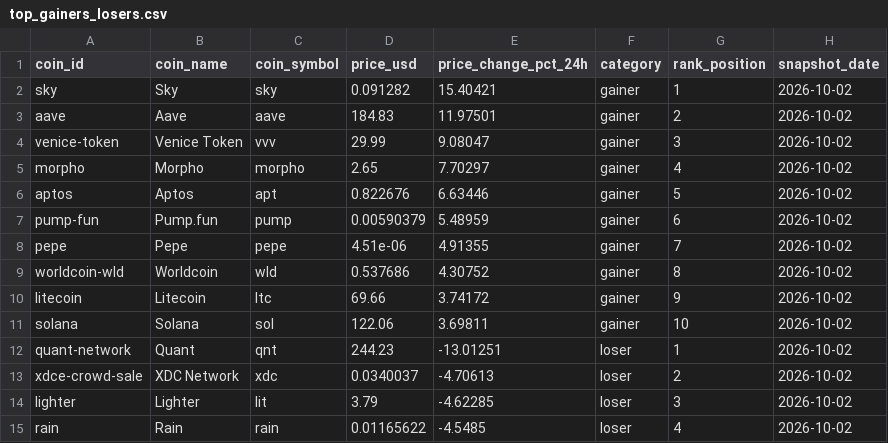
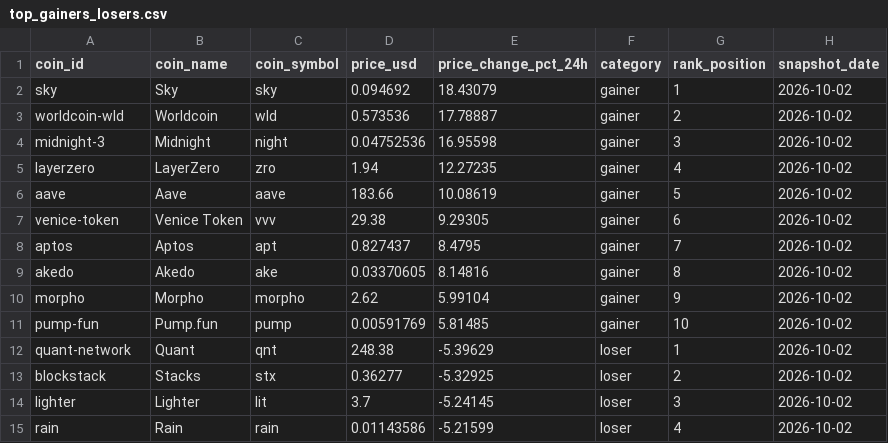
Before and after one commit to ashim1412/crypto-analytics-platform, a CSV file: data/exports/top_gainers_losers.csv, drawn as a sheet; only a part is shown; the diff covers the shown part only.

```diff
--- a/data/exports/top_gainers_losers.csv
+++ b/data/exports/top_gainers_losers.csv
@@ -1,15 +1,15 @@
 coin_id,coin_name,coin_symbol,price_usd,price_change_pct_24h,category,rank_position,snapshot_date
-sky,Sky,sky,0.091282,15.40421,gainer,1,2026-10-02
-aave,Aave,aave,184.83,11.97501,gainer,2,2026-10-02
-venice-token,Venice Token,vvv,29.99,9.08047,gainer,3,2026-10-02
-morpho,Morpho,morpho,2.65,7.70297,gainer,4,2026-10-02
-aptos,Aptos,apt,0.822676,6.63446,gainer,5,2026-10-02
-pump-fun,Pump.fun,pump,0.00590379,5.48959,gainer,6,2026-10-02
-pepe,Pepe,pepe,4.51e-06,4.91355,gainer,7,2026-10-02
-worldcoin-wld,Worldcoin,wld,0.537686,4.30752,gainer,8,2026-10-02
-litecoin,Litecoin,ltc,69.66,3.74172,gainer,9,2026-10-02
-solana,Solana,sol,122.06,3.69811,gainer,10,2026-10-02
-quant-network,Quant,qnt,244.23,-13.01251,loser,1,2026-10-02
-xdce-crowd-sale,XDC Network,xdc,0.0340037,-4.70613,loser,2,2026-10-02
-lighter,Lighter,lit,3.79,-4.62285,loser,3,2026-10-02
-rain,Rain,rain,0.01165622,-4.5485,loser,4,2026-10-02
+sky,Sky,sky,0.094692,18.43079,gainer,1,2026-10-02
+worldcoin-wld,Worldcoin,wld,0.573536,17.78887,gainer,2,2026-10-02
+midnight-3,Midnight,night,0.04752536,16.95598,gainer,3,2026-10-02
+layerzero,LayerZero,zro,1.94,12.27235,gainer,4,2026-10-02
+aave,Aave,aave,183.66,10.08619,gainer,5,2026-10-02
+venice-token,Venice Token,vvv,29.38,9.29305,gainer,6,2026-10-02
+aptos,Aptos,apt,0.827437,8.4795,gainer,7,2026-10-02
+akedo,Akedo,ake,0.03370605,8.14816,gainer,8,2026-10-02
+morpho,Morpho,morpho,2.62,5.99104,gainer,9,2026-10-02
+pump-fun,Pump.fun,pump,0.00591769,5.81485,gainer,10,2026-10-02
+quant-network,Quant,qnt,248.38,-5.39629,loser,1,2026-10-02
+blockstack,Stacks,stx,0.36277,-5.32925,loser,2,2026-10-02
+lighter,Lighter,lit,3.7,-5.24145,loser,3,2026-10-02
+rain,Rain,rain,0.01143586,-5.21599,loser,4,2026-10-02
```
Also changed, not shown: 4 added rows, 4 removed rows and 5 edited cells elsewhere in this file, data/exports/crypto_market_dominance.csv, data/exports/crypto_market_summary.csv, 2 other files.
